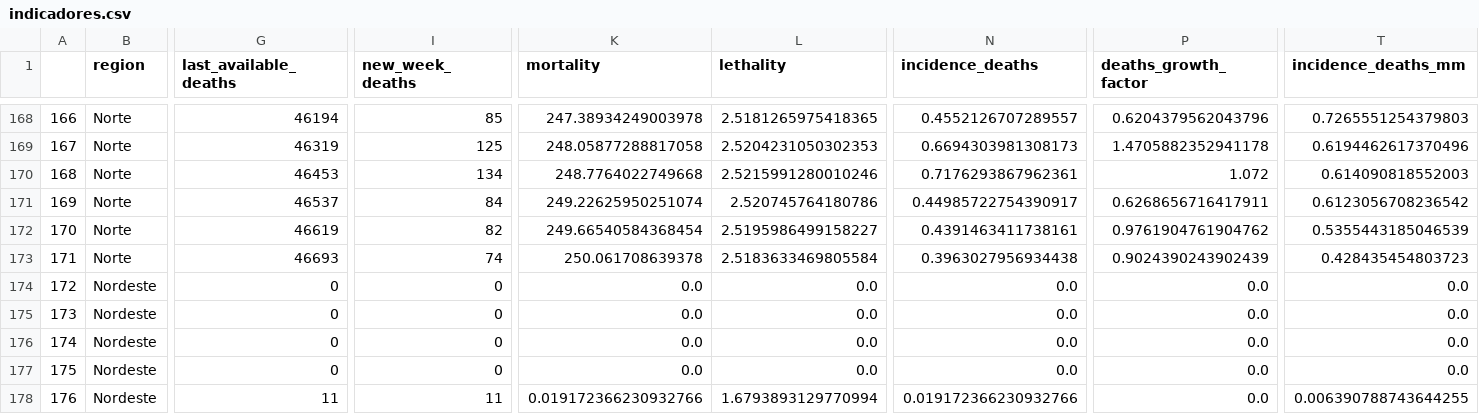
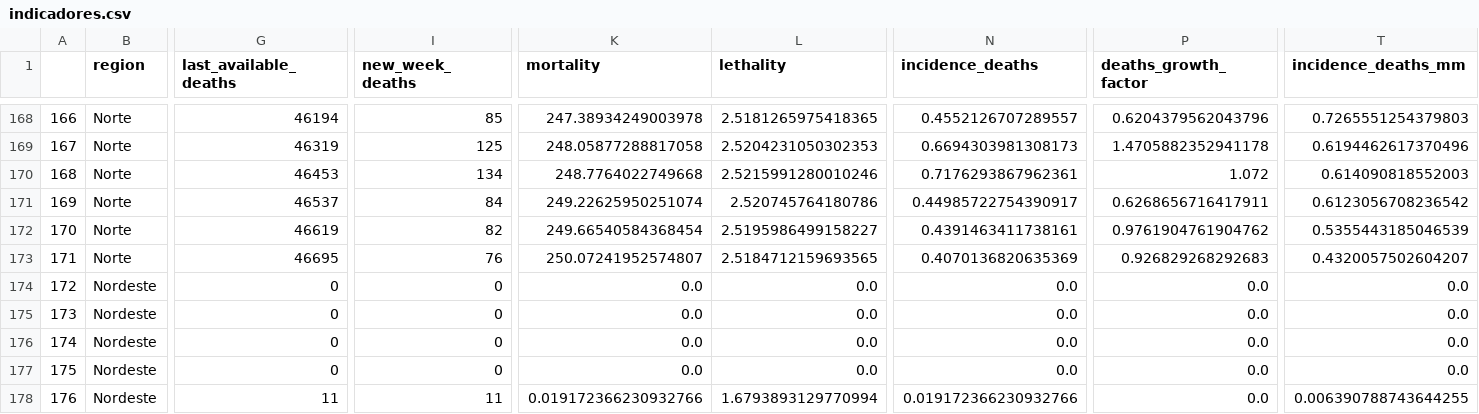
Before and after one commit to CDA-EPCWeb/Indicadores-Epidemiologicos, a CSV file: resultados/indicadores.csv, drawn as a sheet; only a part is shown, gaps mark what is left out; the diff covers the shown part only; the diff names each change by its address in the sheet, - before the commit and + after, or states it on an @@ line.

```diff
--- a/resultados/indicadores.csv
+++ b/resultados/indicadores.csv
-G173 (last_available_deaths): 46693
+G173 (last_available_deaths): 46695
-I173 (new_week_deaths): 74
+I173 (new_week_deaths): 76
-K173 (mortality): 250.061708639378
+K173 (mortality): 250.07241952574807
-L173 (lethality): 2.5183633469805584
+L173 (lethality): 2.5184712159693565
-N173 (incidence_deaths): 0.3963027956934438
+N173 (incidence_deaths): 0.4070136820635369
-P173 (deaths_growth_factor): 0.9024390243902439
+P173 (deaths_growth_factor): 0.926829268292683
-T173 (incidence_deaths_mm): 0.428435454803723
+T173 (incidence_deaths_mm): 0.4320057502604207
```
Also changed, not shown: 38 edited cells elsewhere in this file.
